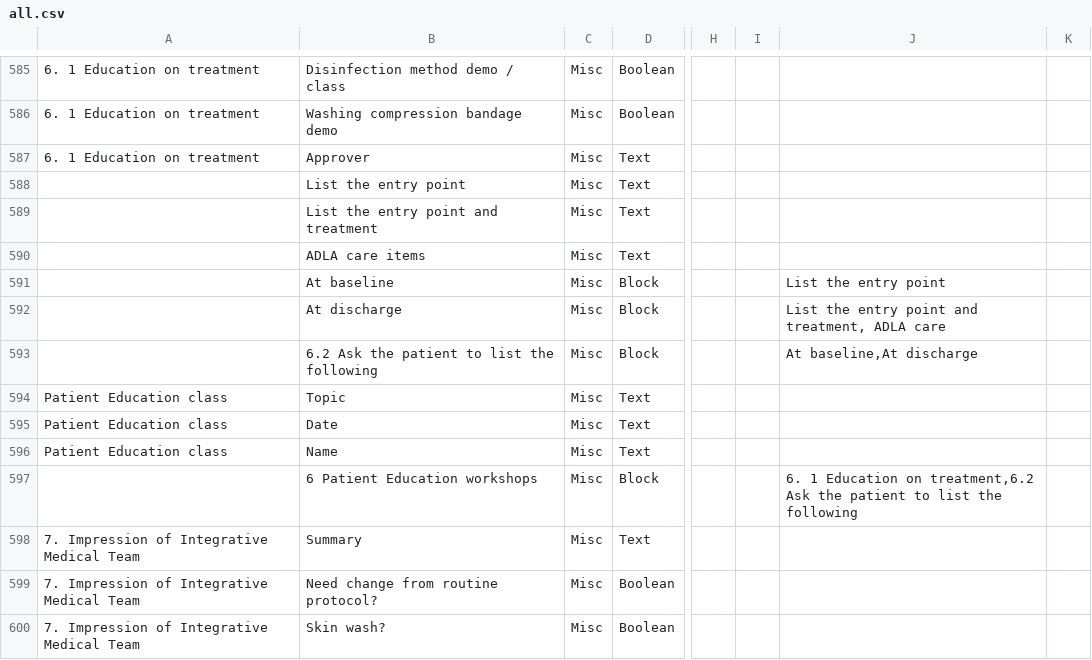
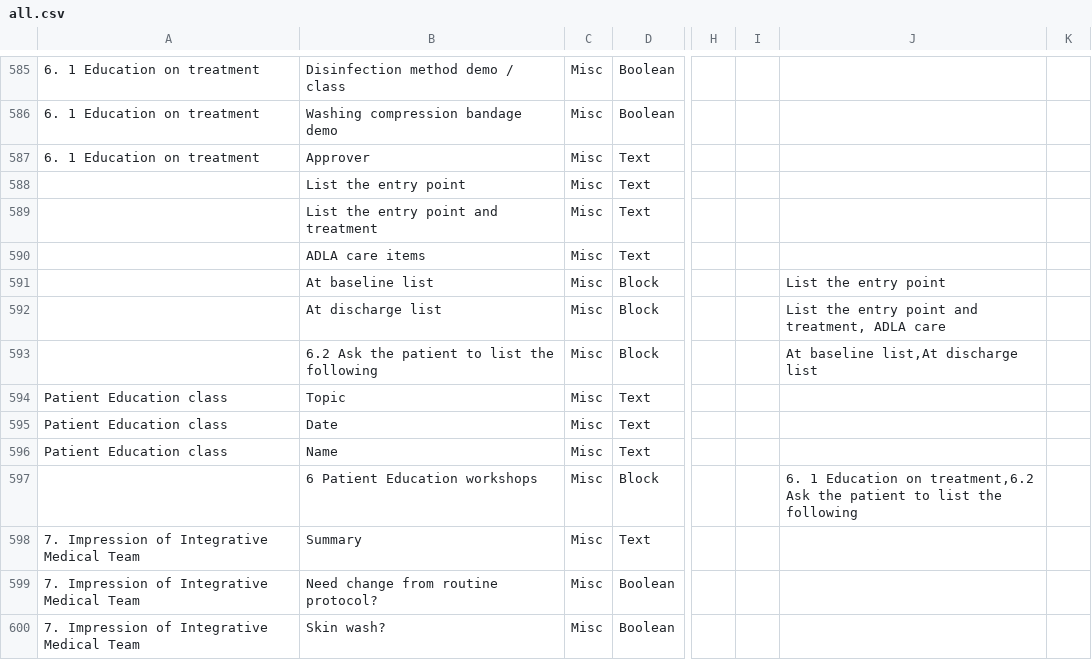
Before and after one commit to ashokraman/health, a CSV file: all.csv, drawn as a sheet; only a part is shown, gaps mark what is left out; the diff names each change by its address in the sheet, - before the commit and + after, or states it on an @@ line.

Commit message:
another small change, vagrant

```diff
--- a/all.csv
+++ b/all.csv
-B591: At baseline
+B591: At baseline list
-B592: At discharge
+B592: At discharge list
-J593: At baseline,At discharge
+J593: At baseline list,At discharge list
```
